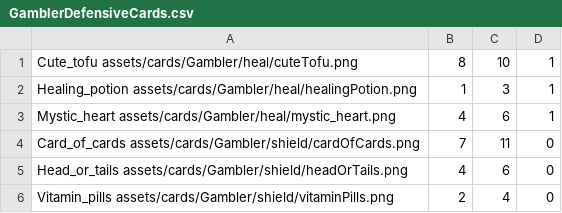
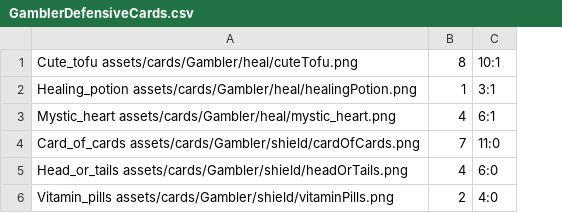
Before and after one commit to Frozzie89/VideoGame, a CSV file: ProjetB04CodeBlock/pGroupe04/playerConfigurations/GamblerDefensiveCards.csv, drawn as a sheet; removed rows and columns are numbered as before the commit, all else as after; the diff names each change by its address in the sheet, - before the commit and + after, or states it on an @@ line.

Commit message:
fixed players data files scan

```diff
--- a/ProjetB04CodeBlock/pGroupe04/playerConfigurations/GamblerDefensiveCards.csv
+++ b/ProjetB04CodeBlock/pGroupe04/playerConfigurations/GamblerDefensiveCards.csv
-column C, rows 1-6: 10 | 3 | 6 | 11 | 6 | 4
-column D, rows 1-6: 1 | 1 | 1 | 0 | 0 | 0
+column C, rows 1-6: 10:1 | 3:1 | 6:1 | 11:0 | 6:0 | 4:0
```
Also changed, not shown: ProjetB04CodeBlock/pGroupe04/playerConfigurations/WarriorDefensiveCards.csv, 19 other files.
